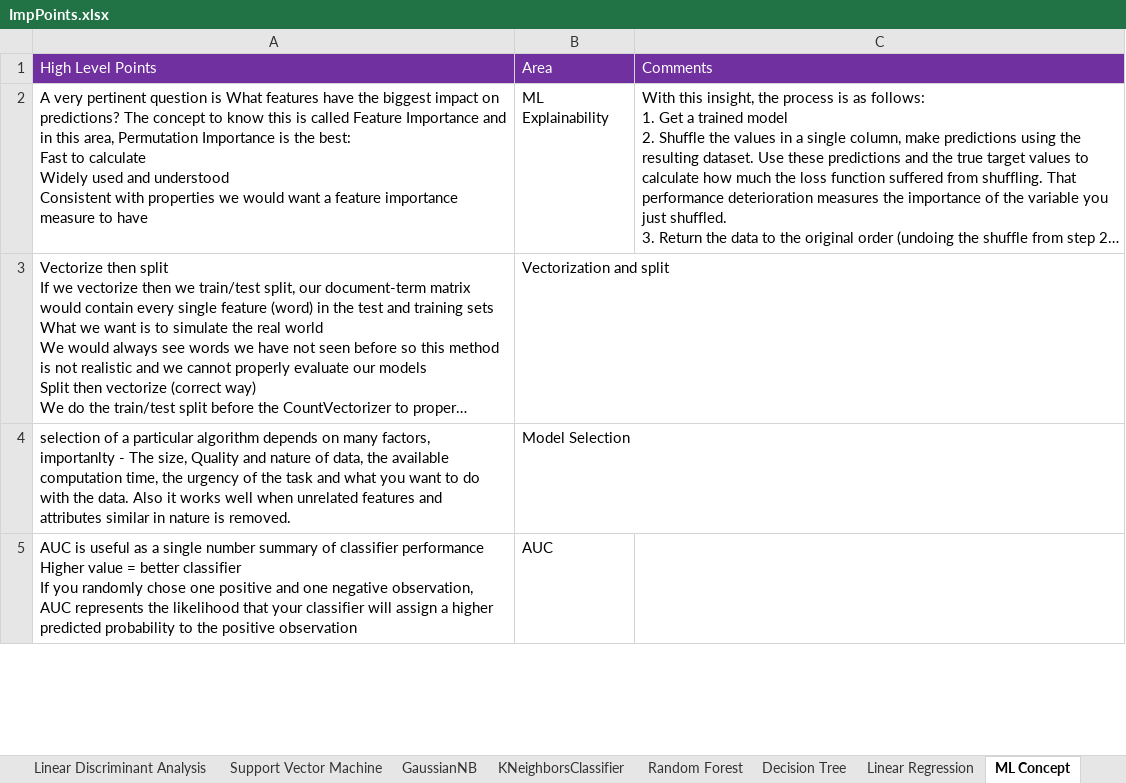
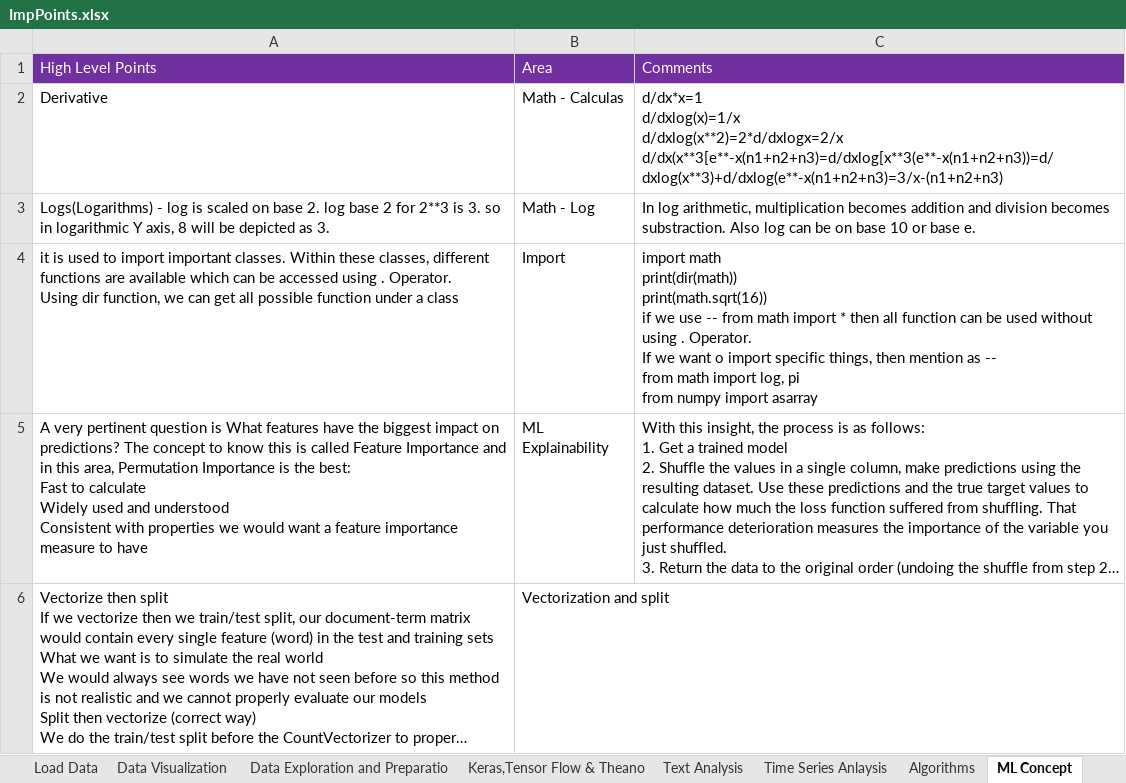
Before and after one commit to Ashuxyz/Python-for-Data-Science, an Excel workbook: ImpPoints.xlsx, sheet ML Concept, drawn as a sheet; only a part is shown; the shorter side is filled out with more unchanged rows; long unchanged cells end in …; values as stored, in another font and other column widths than the file's, no borders; ↵ is a line break in a cell; the diff names each change by its address in the sheet, - before the commit and + after, or states it on an @@ line.

Commit message:
Changes in ImpPoints excel sheet

```diff
--- a/ImpPoints.xlsx (sheet ML Concept)
+++ b/ImpPoints.xlsx (sheet ML Concept)
-sheet tab: Linear Discriminant Analysis
+sheet tab: Algorithms
-sheet tab: Support Vector Machine
-sheet tab: GaussianNB
-sheet tab: KNeighborsClassifier
-sheet tab: Random Forest
-sheet tab: Decision Tree
-sheet tab: Linear Regression
+row 2: Derivative | Math - Calculas | d/dx*x=1 ↵ d/dxlog(x)=1/x ↵ d/dxlog(x**2)=2*d/dxlogx=2/x ↵ d/dx(x**3[e**-x(n1+n2+n3)=d/dxlog[x**3(e**-x(n1+n2+n3))=d/dxlog(x**3)+d/dxlog(e**-x(n1+n2+n3)=3/x-(n1+n2+n3)
+row 3: Logs(Logarithms) - log is scaled on base 2. log base 2 for 2**3 is 3. so in logarithmic Y axis, 8 will be depicted as 3. | Math - Log | In log arithmetic, multiplication becomes addition and division becomes substraction. Also log can be on base 10 or base e.
+row 4: it is used to import important classes. Within these classes, different functions are available which can be accessed using . Operator. ↵ Using dir function, we can get all possible function under a class | Import | import math ↵ print(dir(math)) ↵ print(math.sqrt(16)) ↵ if we use -- from math import * then all function can be used without using . Operator. ↵ If we want o import specific things, then mention as -- ↵ from math import log, pi ↵ from numpy import asarray
```
Also changed, not shown: sheet Algorithms, sheet Index, sheet Keras,Tensor Flow & Theano, sheet Neural Network, sheet Time Series Anlaysis, sheet Data Exploration and Preparatio, other sheet tabs.
